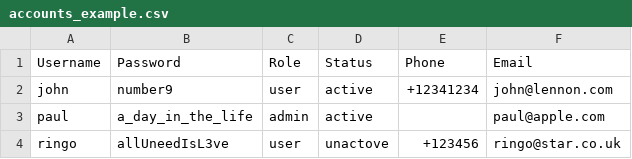
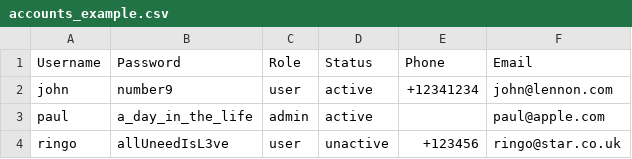
Before and after one commit to BelledonneCommunications/flexisip-account-manager, a CSV file: flexiapi/public/accounts_example.csv, drawn as a sheet.

Commit message:
Fix GH-15 Add password import from CSV

```diff
--- a/flexiapi/public/accounts_example.csv
+++ b/flexiapi/public/accounts_example.csv
@@ -3,2 +3,2 @@ john,number9,user,active,+12341234,john@lennon.com
 paul,a_day_in_the_life,admin,active,,paul@apple.com
-ringo,allUneedIsL3ve,user,unactove,+123456,ringo@star.co.uk
+ringo,allUneedIsL3ve,user,unactive,+123456,ringo@star.co.uk
```
Also changed, not shown: 6 other files.
